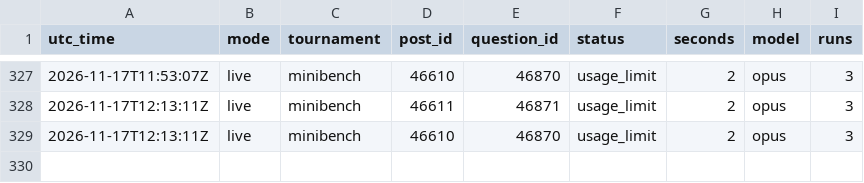
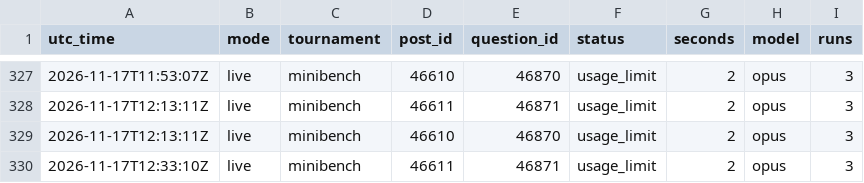
Before and after one commit to SiyaoGui/claude-forecast-bot, a CSV file: logs/forecasts.csv, drawn as a sheet; only a part is shown, gaps mark what is left out; the diff names each change by its address in the sheet, - before the commit and + after, or states it on an @@ line.

Commit message:
Update forecast log

```diff
--- a/logs/forecasts.csv
+++ b/logs/forecasts.csv
+row 330: 2026-11-17T12:33:10Z | live | minibench | 46611 | 46871 | usage_limit | 2 | opus | 3
```
